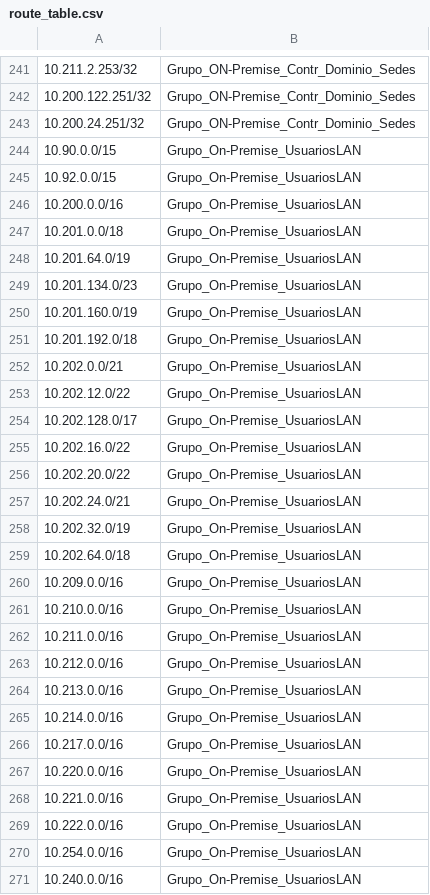
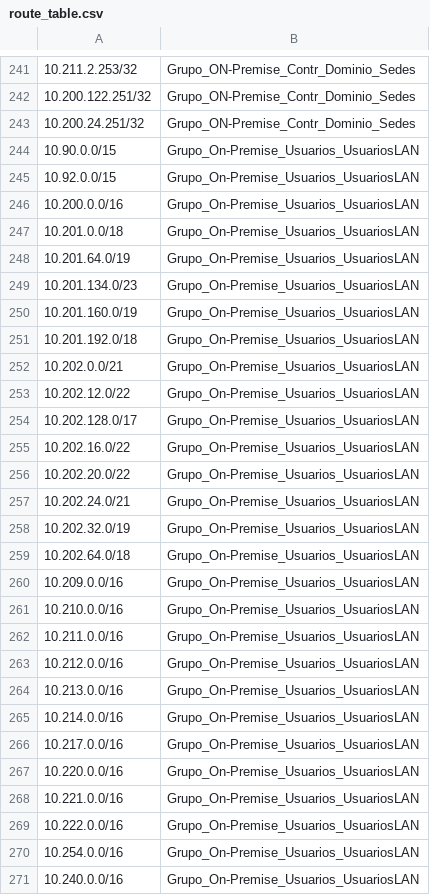
Before and after one commit to gabrielmontiel/gabrielmontiel.github.io, a CSV file: route_table.csv, drawn as a sheet; only a part is shown, gaps mark what is left out; the diff covers the shown part only.

```diff
--- a/route_table.csv
+++ b/route_table.csv
@@ -243,29 +243,29 @@
 10.200.24.251/32,Grupo_ON-Premise_Contr_Dominio_Sedes
-10.90.0.0/15,Grupo_On-Premise_UsuariosLAN
-10.92.0.0/15,Grupo_On-Premise_UsuariosLAN
-10.200.0.0/16,Grupo_On-Premise_UsuariosLAN
-10.201.0.0/18,Grupo_On-Premise_UsuariosLAN
-10.201.64.0/19,Grupo_On-Premise_UsuariosLAN
-10.201.134.0/23,Grupo_On-Premise_UsuariosLAN
-10.201.160.0/19,Grupo_On-Premise_UsuariosLAN
-10.201.192.0/18,Grupo_On-Premise_UsuariosLAN
-10.202.0.0/21,Grupo_On-Premise_UsuariosLAN
-10.202.12.0/22,Grupo_On-Premise_UsuariosLAN
-10.202.128.0/17,Grupo_On-Premise_UsuariosLAN
-10.202.16.0/22,Grupo_On-Premise_UsuariosLAN
-10.202.20.0/22,Grupo_On-Premise_UsuariosLAN
-10.202.24.0/21,Grupo_On-Premise_UsuariosLAN
-10.202.32.0/19,Grupo_On-Premise_UsuariosLAN
-10.202.64.0/18,Grupo_On-Premise_UsuariosLAN
-10.209.0.0/16,Grupo_On-Premise_UsuariosLAN
-10.210.0.0/16,Grupo_On-Premise_UsuariosLAN
-10.211.0.0/16,Grupo_On-Premise_UsuariosLAN
-10.212.0.0/16,Grupo_On-Premise_UsuariosLAN
-10.213.0.0/16,Grupo_On-Premise_UsuariosLAN
-10.214.0.0/16,Grupo_On-Premise_UsuariosLAN
-10.217.0.0/16,Grupo_On-Premise_UsuariosLAN
-10.220.0.0/16,Grupo_On-Premise_UsuariosLAN
-10.221.0.0/16,Grupo_On-Premise_UsuariosLAN
-10.222.0.0/16,Grupo_On-Premise_UsuariosLAN
-10.254.0.0/16,Grupo_On-Premise_UsuariosLAN
-10.240.0.0/16,Grupo_On-Premise_UsuariosLAN
+10.90.0.0/15,Grupo_On-Premise_Usuarios_UsuariosLAN
+10.92.0.0/15,Grupo_On-Premise_Usuarios_UsuariosLAN
+10.200.0.0/16,Grupo_On-Premise_Usuarios_UsuariosLAN
+10.201.0.0/18,Grupo_On-Premise_Usuarios_UsuariosLAN
+10.201.64.0/19,Grupo_On-Premise_Usuarios_UsuariosLAN
+10.201.134.0/23,Grupo_On-Premise_Usuarios_UsuariosLAN
+10.201.160.0/19,Grupo_On-Premise_Usuarios_UsuariosLAN
+10.201.192.0/18,Grupo_On-Premise_Usuarios_UsuariosLAN
+10.202.0.0/21,Grupo_On-Premise_Usuarios_UsuariosLAN
+10.202.12.0/22,Grupo_On-Premise_Usuarios_UsuariosLAN
+10.202.128.0/17,Grupo_On-Premise_Usuarios_UsuariosLAN
+10.202.16.0/22,Grupo_On-Premise_Usuarios_UsuariosLAN
+10.202.20.0/22,Grupo_On-Premise_Usuarios_UsuariosLAN
+10.202.24.0/21,Grupo_On-Premise_Usuarios_UsuariosLAN
+10.202.32.0/19,Grupo_On-Premise_Usuarios_UsuariosLAN
+10.202.64.0/18,Grupo_On-Premise_Usuarios_UsuariosLAN
+10.209.0.0/16,Grupo_On-Premise_Usuarios_UsuariosLAN
+10.210.0.0/16,Grupo_On-Premise_Usuarios_UsuariosLAN
+10.211.0.0/16,Grupo_On-Premise_Usuarios_UsuariosLAN
+10.212.0.0/16,Grupo_On-Premise_Usuarios_UsuariosLAN
+10.213.0.0/16,Grupo_On-Premise_Usuarios_UsuariosLAN
+10.214.0.0/16,Grupo_On-Premise_Usuarios_UsuariosLAN
+10.217.0.0/16,Grupo_On-Premise_Usuarios_UsuariosLAN
+10.220.0.0/16,Grupo_On-Premise_Usuarios_UsuariosLAN
+10.221.0.0/16,Grupo_On-Premise_Usuarios_UsuariosLAN
+10.222.0.0/16,Grupo_On-Premise_Usuarios_UsuariosLAN
+10.254.0.0/16,Grupo_On-Premise_Usuarios_UsuariosLAN
+10.240.0.0/16,Grupo_On-Premise_Usuarios_UsuariosLAN
```
Also changed, not shown: 20 edited cells elsewhere in this file, 1 other file.
